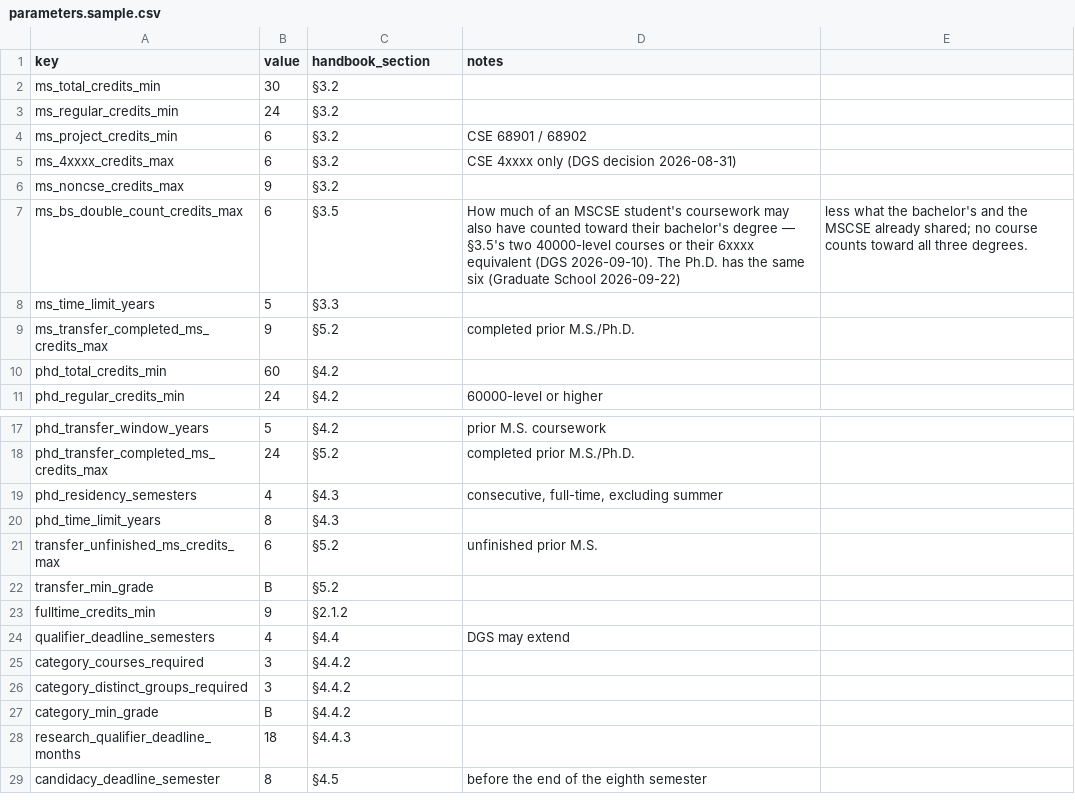
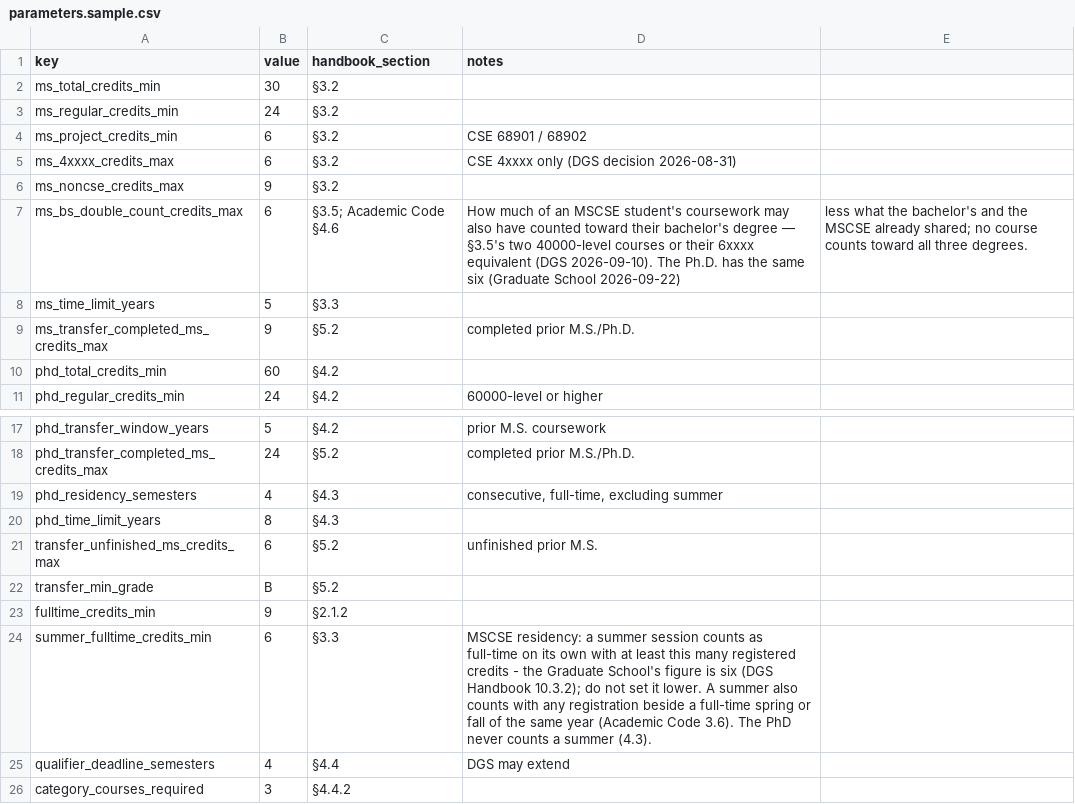
Before and after one commit to tjungND/ND-CSE-Degree-Requirement-Progress-Checking, a CSV file: data/parameters.sample.csv, drawn as a sheet; only a part is shown, gaps mark what is left out; the shorter side is filled out with more unchanged rows.

```diff
--- a/data/parameters.sample.csv
+++ b/data/parameters.sample.csv
@@ -6,3 +6,3 @@ ms_4xxxx_credits_max,6,§3.2,CSE 4xxxx only (DGS decision 2026-08-31)
 ms_noncse_credits_max,9,§3.2,
-ms_bs_double_count_credits_max,6,§3.5,How much of an MSCSE student's coursework may also have counted toward their bachelor's degree — §3.5's two 40000-level courses or their 6xxxx equivalent (DGS 2026-09-10). The Ph.D. has the same six (Graduate School 2026-09-22), less what the bachelor's and the MSCSE already shared; no course counts toward all three degrees.
+ms_bs_double_count_credits_max,6,§3.5; Academic Code §4.6,How much of an MSCSE student's coursework may also have counted toward their bachelor's degree — §3.5's two 40000-level courses or their 6xxxx equivalent (DGS 2026-09-10). The Ph.D. has the same six (Graduate School 2026-09-22), less what the bachelor's and the MSCSE already shared; no course counts toward all three degrees.
 ms_time_limit_years,5,§3.3,
@@ -23,2 +23,3 @@ transfer_min_grade,B,§5.2,
 fulltime_credits_min,9,§2.1.2,
+summer_fulltime_credits_min,6,§3.3,"MSCSE residency: a summer session counts as full-time on its own with at least this many registered credits - the Graduate School's figure is six (DGS Handbook 10.3.2); do not set it lower. A summer also counts with any registration beside a full-time spring or fall of the same year (Academic Code 3.6). The PhD never counts a summer (4.3)."
 qualifier_deadline_semesters,4,§4.4,DGS may extend
```
Also changed, not shown: 19 other files.
